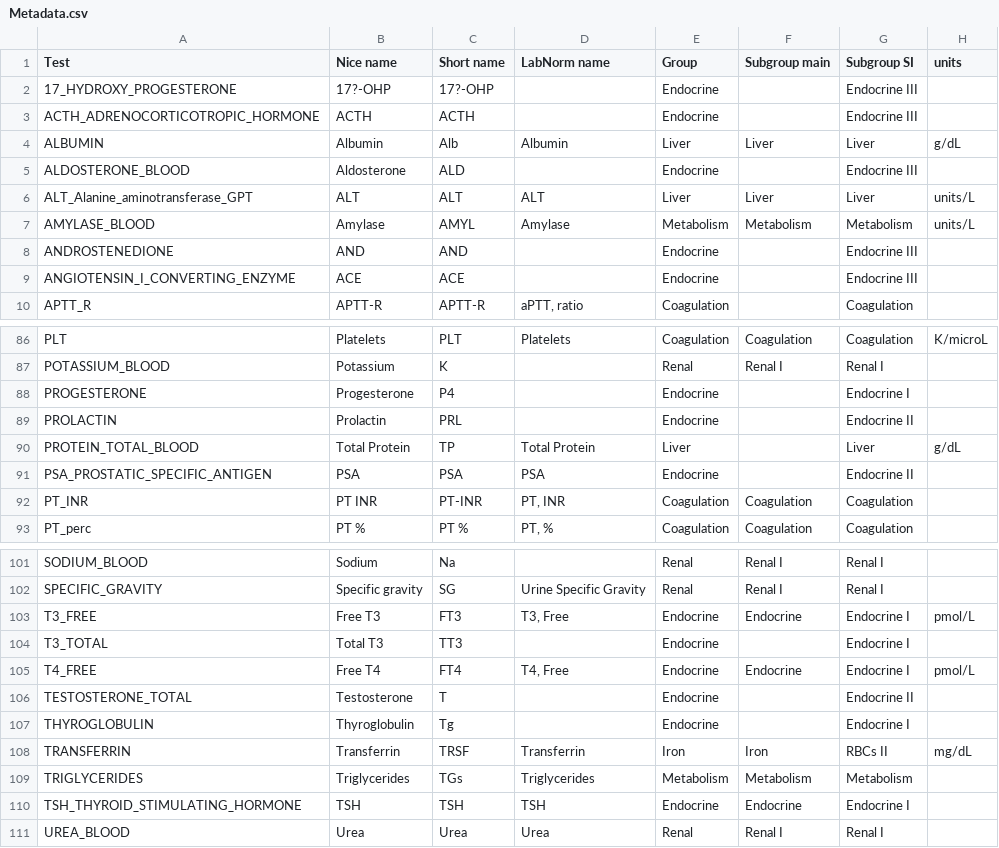
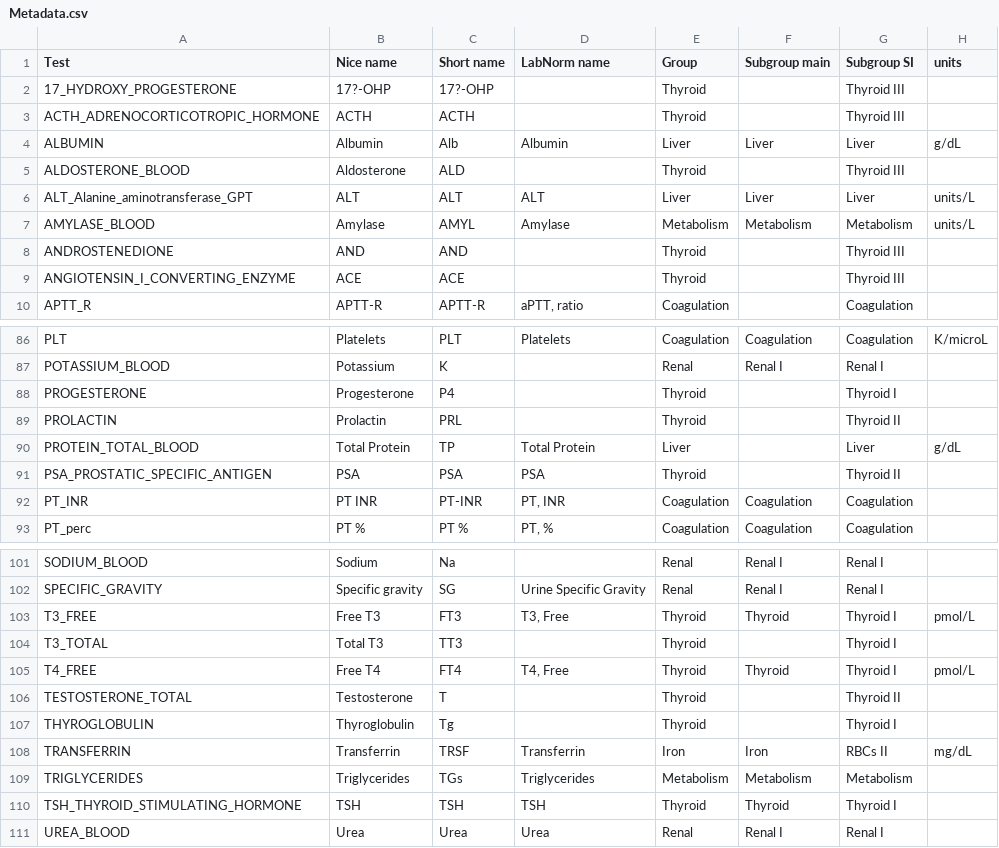
Before and after one commit to AlonLabWIS/PregAging, a CSV file: csvs/Metadata.csv, drawn as a sheet; only a part is shown, gaps mark what is left out; the diff covers the shown part only.

```diff
--- a/csvs/Metadata.csv
+++ b/csvs/Metadata.csv
@@ -1,10 +1,10 @@
 Test,Nice name,Short name,LabNorm name,Group,Subgroup main,Subgroup SI,units
-17_HYDROXY_PROGESTERONE,17?-OHP,17?-OHP,,Endocrine,,Endocrine III,
-ACTH_ADRENOCORTICOTROPIC_HORMONE,ACTH,ACTH,,Endocrine,,Endocrine III,
+17_HYDROXY_PROGESTERONE,17?-OHP,17?-OHP,,Thyroid,,Thyroid III,
+ACTH_ADRENOCORTICOTROPIC_HORMONE,ACTH,ACTH,,Thyroid,,Thyroid III,
 ALBUMIN,Albumin,Alb,Albumin,Liver,Liver,Liver,g/dL
-ALDOSTERONE_BLOOD,Aldosterone,ALD,,Endocrine,,Endocrine III,
+ALDOSTERONE_BLOOD,Aldosterone,ALD,,Thyroid,,Thyroid III,
 ALT_Alanine_aminotransferase_GPT,ALT,ALT,ALT,Liver,Liver,Liver,units/L
 AMYLASE_BLOOD,Amylase,AMYL,Amylase,Metabolism,Metabolism,Metabolism,units/L
-ANDROSTENEDIONE,AND,AND,,Endocrine,,Endocrine III,
-ANGIOTENSIN_I_CONVERTING_ENZYME,ACE,ACE,,Endocrine,,Endocrine III,
+ANDROSTENEDIONE,AND,AND,,Thyroid,,Thyroid III,
+ANGIOTENSIN_I_CONVERTING_ENZYME,ACE,ACE,,Thyroid,,Thyroid III,
 APTT_R,APTT-R,APTT-R,"aPTT, ratio",Coagulation,,Coagulation,
@@ -87,6 +87,6 @@ PLT,Platelets,PLT,Platelets,Coagulation,Coagulation,Coagulation,K/microL
 POTASSIUM_BLOOD,Potassium,K,,Renal,Renal I,Renal I,
-PROGESTERONE,Progesterone,P4,,Endocrine,,Endocrine I,
-PROLACTIN,Prolactin,PRL,,Endocrine,,Endocrine II,
+PROGESTERONE,Progesterone,P4,,Thyroid,,Thyroid I,
+PROLACTIN,Prolactin,PRL,,Thyroid,,Thyroid II,
 PROTEIN_TOTAL_BLOOD,Total Protein,TP,Total Protein,Liver,,Liver,g/dL
-PSA_PROSTATIC_SPECIFIC_ANTIGEN,PSA,PSA,PSA,Endocrine,,Endocrine II,
+PSA_PROSTATIC_SPECIFIC_ANTIGEN,PSA,PSA,PSA,Thyroid,,Thyroid II,
 PT_INR,PT INR,PT-INR,"PT, INR",Coagulation,Coagulation,Coagulation,
@@ -102,10 +102,10 @@ SODIUM_BLOOD,Sodium,Na,,Renal,Renal I,Renal I,
 SPECIFIC_GRAVITY,Specific gravity,SG,Urine Specific Gravity,Renal,Renal I,Renal I,
-T3_FREE,Free T3,FT3,"T3, Free",Endocrine,Endocrine,Endocrine I,pmol/L
-T3_TOTAL,Total T3,TT3,,Endocrine,,Endocrine I,
-T4_FREE,Free T4,FT4,"T4, Free",Endocrine,Endocrine,Endocrine I,pmol/L
-TESTOSTERONE_TOTAL,Testosterone,T,,Endocrine,,Endocrine II,
-THYROGLOBULIN,Thyroglobulin,Tg,,Endocrine,,Endocrine I,
+T3_FREE,Free T3,FT3,"T3, Free",Thyroid,Thyroid,Thyroid I,pmol/L
+T3_TOTAL,Total T3,TT3,,Thyroid,,Thyroid I,
+T4_FREE,Free T4,FT4,"T4, Free",Thyroid,Thyroid,Thyroid I,pmol/L
+TESTOSTERONE_TOTAL,Testosterone,T,,Thyroid,,Thyroid II,
+THYROGLOBULIN,Thyroglobulin,Tg,,Thyroid,,Thyroid I,
 TRANSFERRIN,Transferrin,TRSF,Transferrin,Iron,Iron,RBCs II,mg/dL
 TRIGLYCERIDES,Triglycerides,TGs,Triglycerides,Metabolism,Metabolism,Metabolism,
-TSH_THYROID_STIMULATING_HORMONE,TSH,TSH,TSH,Endocrine,Endocrine,Endocrine I,
+TSH_THYROID_STIMULATING_HORMONE,TSH,TSH,TSH,Thyroid,Thyroid,Thyroid I,
 UREA_BLOOD,Urea,Urea,Urea,Renal,Renal I,Renal I,
```
Also changed, not shown: 18 edited cells elsewhere in this file, 5 other files.
